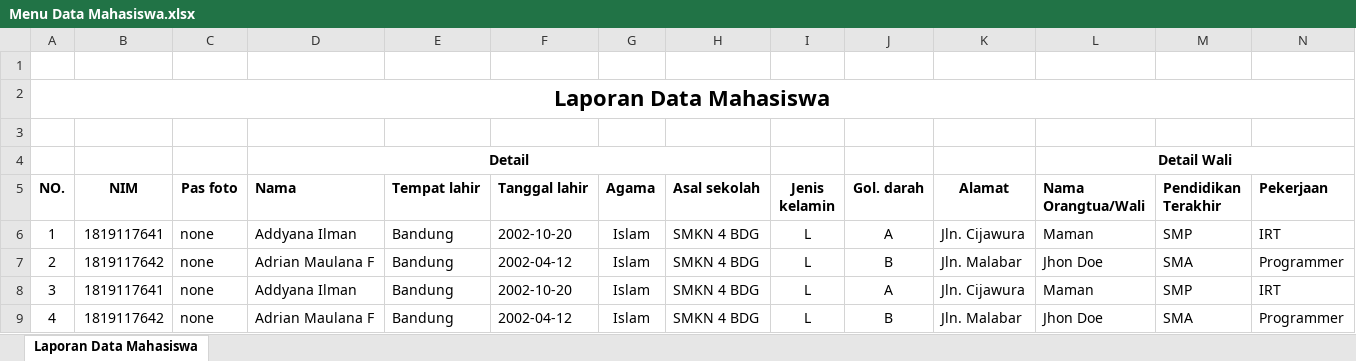
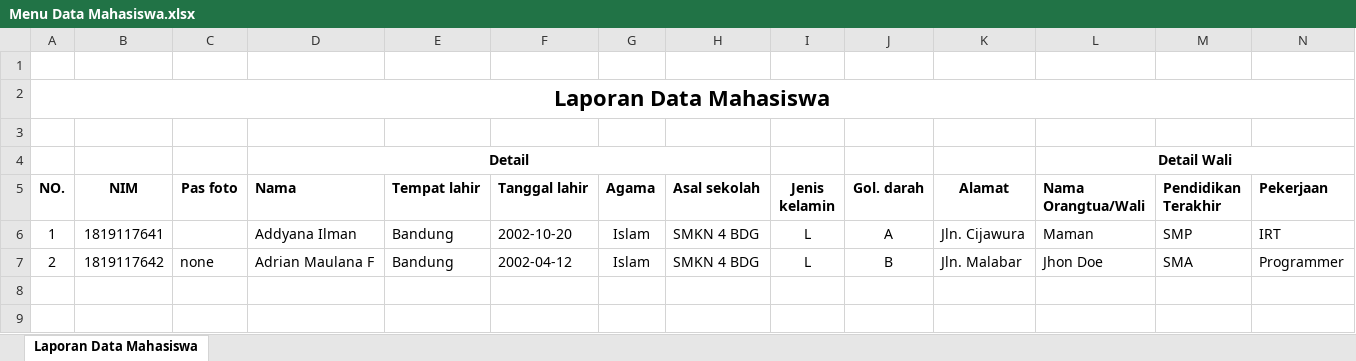
Before and after one commit to adriansatria/lara-kelulusan, an Excel workbook: Menu Data Mahasiswa.xlsx, sheet Laporan Data Mahasiswa, drawn as a sheet; only a part is shown; values as stored, in another font and other column widths than the file's, no borders; charts and pictures not drawn; rows hold the shown columns only; the diff names each change by its address in the sheet, - before the commit and + after, or states it on an @@ line.

Commit message:
Fungsi import image mahasiswa

```diff
--- a/Menu Data Mahasiswa.xlsx (sheet Laporan Data Mahasiswa)
+++ b/Menu Data Mahasiswa.xlsx (sheet Laporan Data Mahasiswa)
-C6 (Pas foto): none
+C6 (Pas foto): (empty)
-row 8: 3 | 1819117641 | none | Addyana Ilman | Bandung | 2002-10-20 | Islam | SMKN 4 BDG | L | A | Jln. Cijawura | Maman | SMP | IRT
-row 9: 4 | 1819117642 | none | Adrian Maulana F | Bandung | 2002-04-12 | Islam | SMKN 4 BDG | L | B | Jln. Malabar | Jhon Doe | SMA | Programmer
```
Also changed, not shown: charts or pictures, 2 other files.
